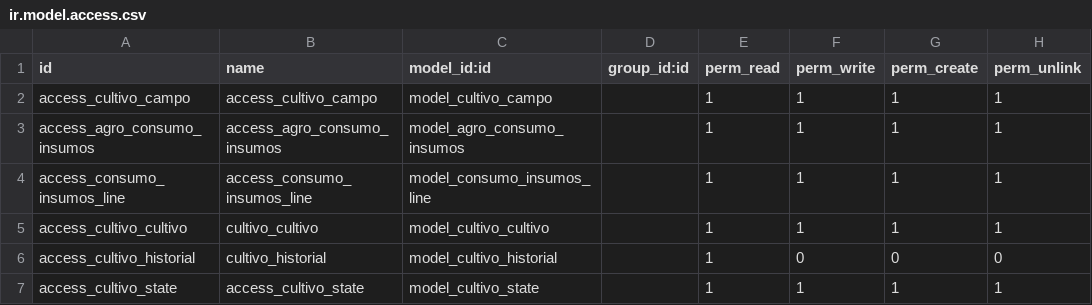
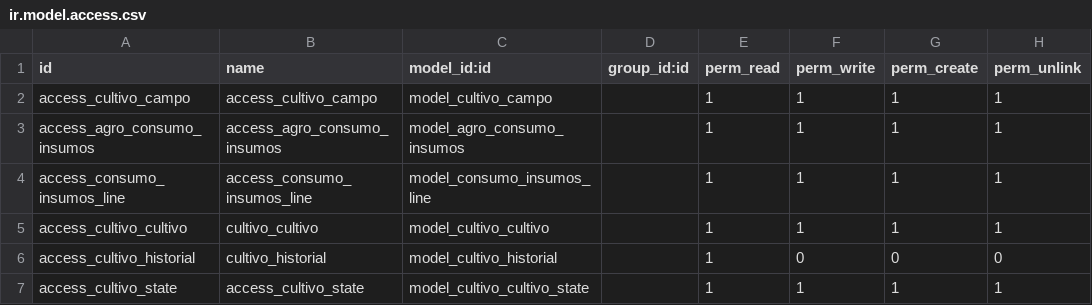
Before and after one commit to InformaticaConsultant/palo_gordo_agro, a CSV file: security/ir.model.access.csv, drawn as a sheet.

```diff
--- a/security/ir.model.access.csv
+++ b/security/ir.model.access.csv
@@ -6,2 +6,2 @@ access_cultivo_cultivo,cultivo_cultivo,model_cultivo_cultivo,,1,1,1,1
 access_cultivo_historial,cultivo_historial,model_cultivo_historial,,1,0,0,0
-access_cultivo_state,access_cultivo_state,model_cultivo_state,,1,1,1,1
+access_cultivo_state,access_cultivo_state,model_cultivo_cultivo_state,,1,1,1,1
```
Also changed, not shown: 7 other files.
